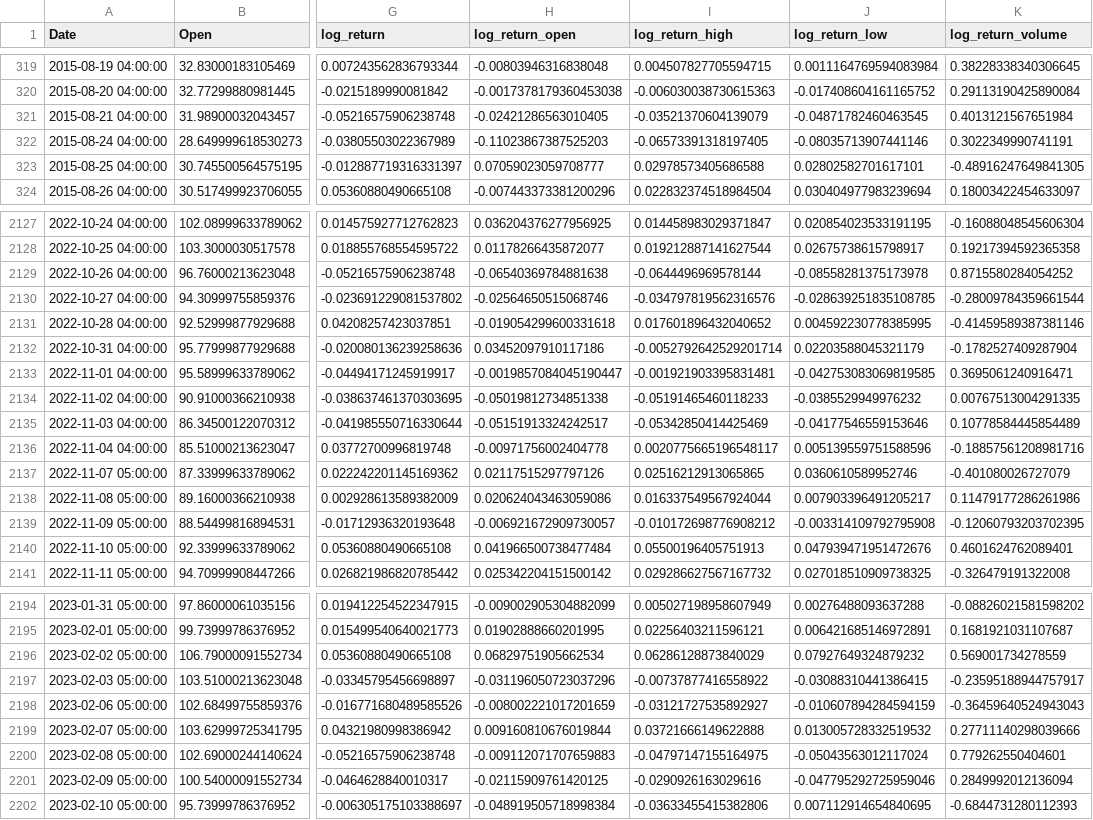
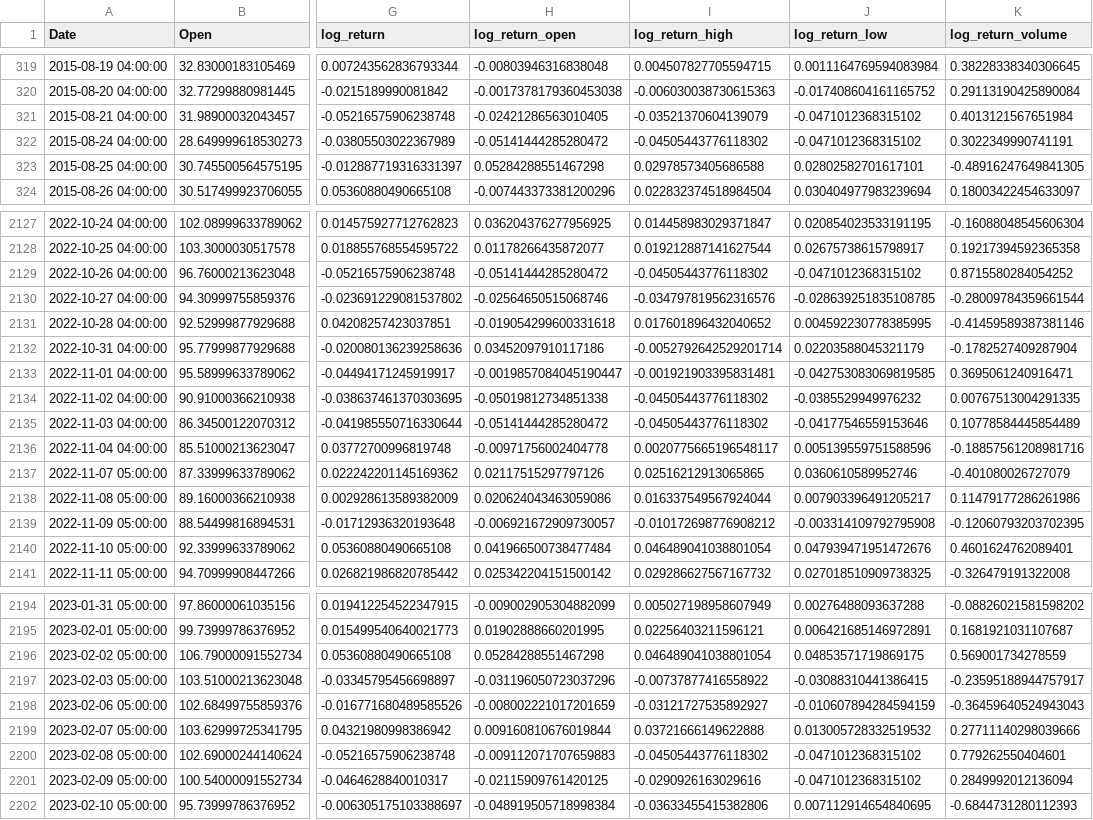
Before and after one commit to luo-simon/stock-predictions, a CSV file: data/processed/GOOG.csv, drawn as a sheet; only a part is shown, gaps mark what is left out; the diff covers the shown part only; the diff names each change by its address in the sheet, - before the commit and + after, or states it on an @@ line.

```diff
--- a/data/processed/GOOG.csv
+++ b/data/processed/GOOG.csv
-J321 (log_return_low): -0.04871782460463545
+J321 (log_return_low): -0.0471012368315102
-H322 (log_return_open): -0.11023867387525203
+H322 (log_return_open): -0.05141444285280472
-I322 (log_return_high): -0.06573391318197405
+I322 (log_return_high): -0.04505443776118302
-J322 (log_return_low): -0.08035713907441146
+J322 (log_return_low): -0.0471012368315102
-H323 (log_return_open): 0.07059023059708777
+H323 (log_return_open): 0.05284288551467298
-H2129 (log_return_open): -0.06540369784881638
+H2129 (log_return_open): -0.05141444285280472
-I2129 (log_return_high): -0.0644496969578144
+I2129 (log_return_high): -0.04505443776118302
-J2129 (log_return_low): -0.08558281375173978
+J2129 (log_return_low): -0.0471012368315102
-I2134 (log_return_high): -0.05191465460118233
+I2134 (log_return_high): -0.04505443776118302
-H2135 (log_return_open): -0.05151913324242517
+H2135 (log_return_open): -0.05141444285280472
-I2135 (log_return_high): -0.05342850414425469
+I2135 (log_return_high): -0.04505443776118302
-I2140 (log_return_high): 0.05500196405751913
+I2140 (log_return_high): 0.046489041038801054
-H2196 (log_return_open): 0.06829751905662534
+H2196 (log_return_open): 0.05284288551467298
-I2196 (log_return_high): 0.06286128873840029
+I2196 (log_return_high): 0.046489041038801054
-J2196 (log_return_low): 0.07927649324879232
+J2196 (log_return_low): 0.04853571719869175
-I2200 (log_return_high): -0.04797147155164975
+I2200 (log_return_high): -0.04505443776118302
-J2200 (log_return_low): -0.05043563012117024
+J2200 (log_return_low): -0.0471012368315102
-J2201 (log_return_low): -0.047795292725959046
+J2201 (log_return_low): -0.0471012368315102
```
Also changed, not shown: 134 edited cells elsewhere in this file, 29 other files.
